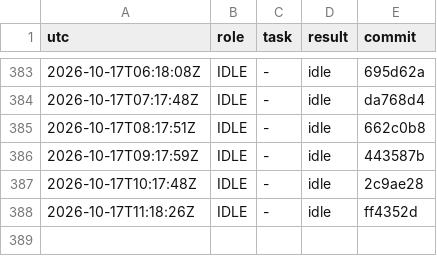
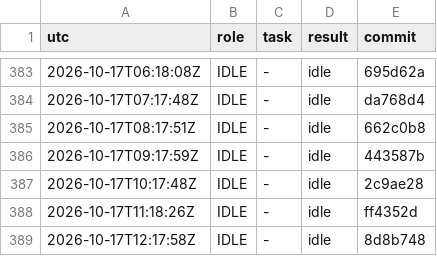
Before and after one commit to YinchenChang/aim, a TSV file: query/RUNLOG.tsv, drawn as a sheet; only a part is shown, gaps mark what is left out; the diff names each change by its address in the sheet, - before the commit and + after, or states it on an @@ line.

```diff
--- a/query/RUNLOG.tsv
+++ b/query/RUNLOG.tsv
+row 389: 2026-10-17T12:17:58Z | IDLE | - | idle | 8d8b748
```
Also changed, not shown: 1 other file.
